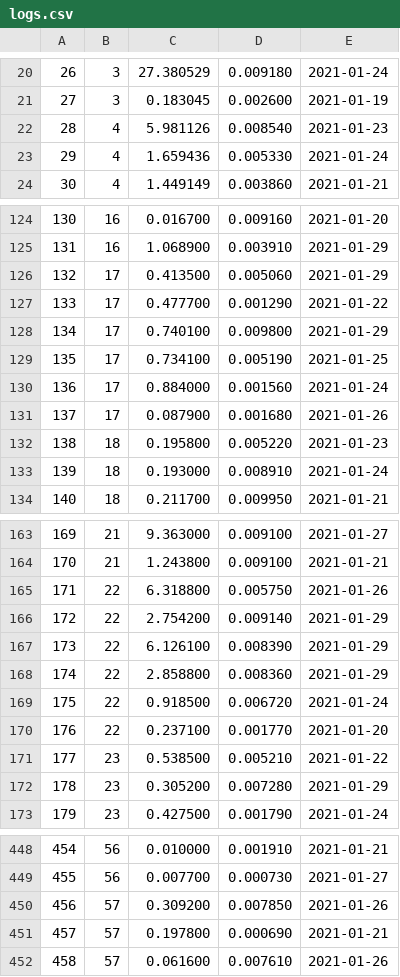
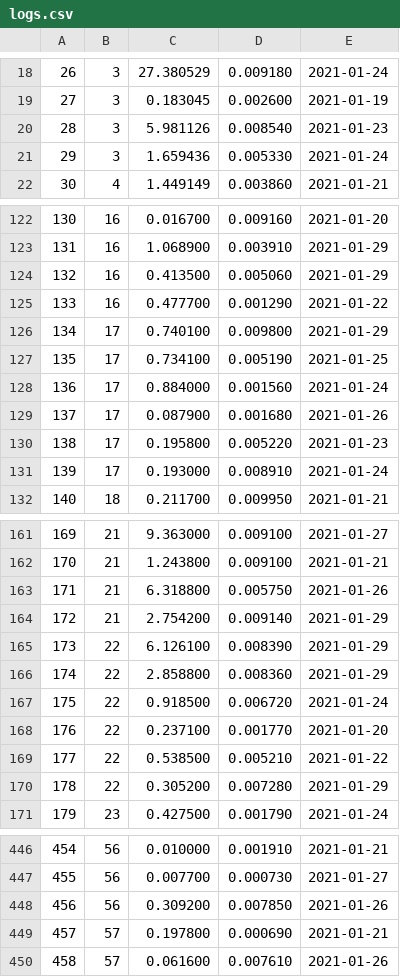
Before and after one commit to inugami-dev64/energy_manager, a CSV file: logs.csv, drawn as a sheet; only a part is shown, gaps mark what is left out; the diff covers the shown part only.

```diff
--- a/logs.csv
+++ b/logs.csv
@@ -21,4 +19,4 @@
 27,3,0.183045,0.002600,"2021-01-19"
-28,4,5.981126,0.008540,"2021-01-23"
-29,4,1.659436,0.005330,"2021-01-24"
+28,3,5.981126,0.008540,"2021-01-23"
+29,3,1.659436,0.005330,"2021-01-24"
 30,4,1.449149,0.003860,"2021-01-21"
@@ -125,4 +123,4 @@
 131,16,1.068900,0.003910,"2021-01-29"
-132,17,0.413500,0.005060,"2021-01-29"
-133,17,0.477700,0.001290,"2021-01-22"
+132,16,0.413500,0.005060,"2021-01-29"
+133,16,0.477700,0.001290,"2021-01-22"
 134,17,0.740100,0.009800,"2021-01-29"
@@ -131,4 +129,4 @@
 137,17,0.087900,0.001680,"2021-01-26"
-138,18,0.195800,0.005220,"2021-01-23"
-139,18,0.193000,0.008910,"2021-01-24"
+138,17,0.195800,0.005220,"2021-01-23"
+139,17,0.193000,0.008910,"2021-01-24"
 140,18,0.211700,0.009950,"2021-01-21"
@@ -164,4 +162,4 @@
 170,21,1.243800,0.009100,"2021-01-21"
-171,22,6.318800,0.005750,"2021-01-26"
-172,22,2.754200,0.009140,"2021-01-29"
+171,21,6.318800,0.005750,"2021-01-26"
+172,21,2.754200,0.009140,"2021-01-29"
 173,22,6.126100,0.008390,"2021-01-29"
@@ -170,4 +168,4 @@
 176,22,0.237100,0.001770,"2021-01-20"
-177,23,0.538500,0.005210,"2021-01-22"
-178,23,0.305200,0.007280,"2021-01-29"
+177,22,0.538500,0.005210,"2021-01-22"
+178,22,0.305200,0.007280,"2021-01-29"
 179,23,0.427500,0.001790,"2021-01-24"
@@ -449,3 +447,3 @@
 455,56,0.007700,0.000730,"2021-01-27"
-456,57,0.309200,0.007850,"2021-01-26"
+456,56,0.309200,0.007850,"2021-01-26"
 457,57,0.197800,0.000690,"2021-01-21"
```
Also changed, not shown: 1 added row, 4 removed rows and 103 edited cells elsewhere in this file, 5 other files.
